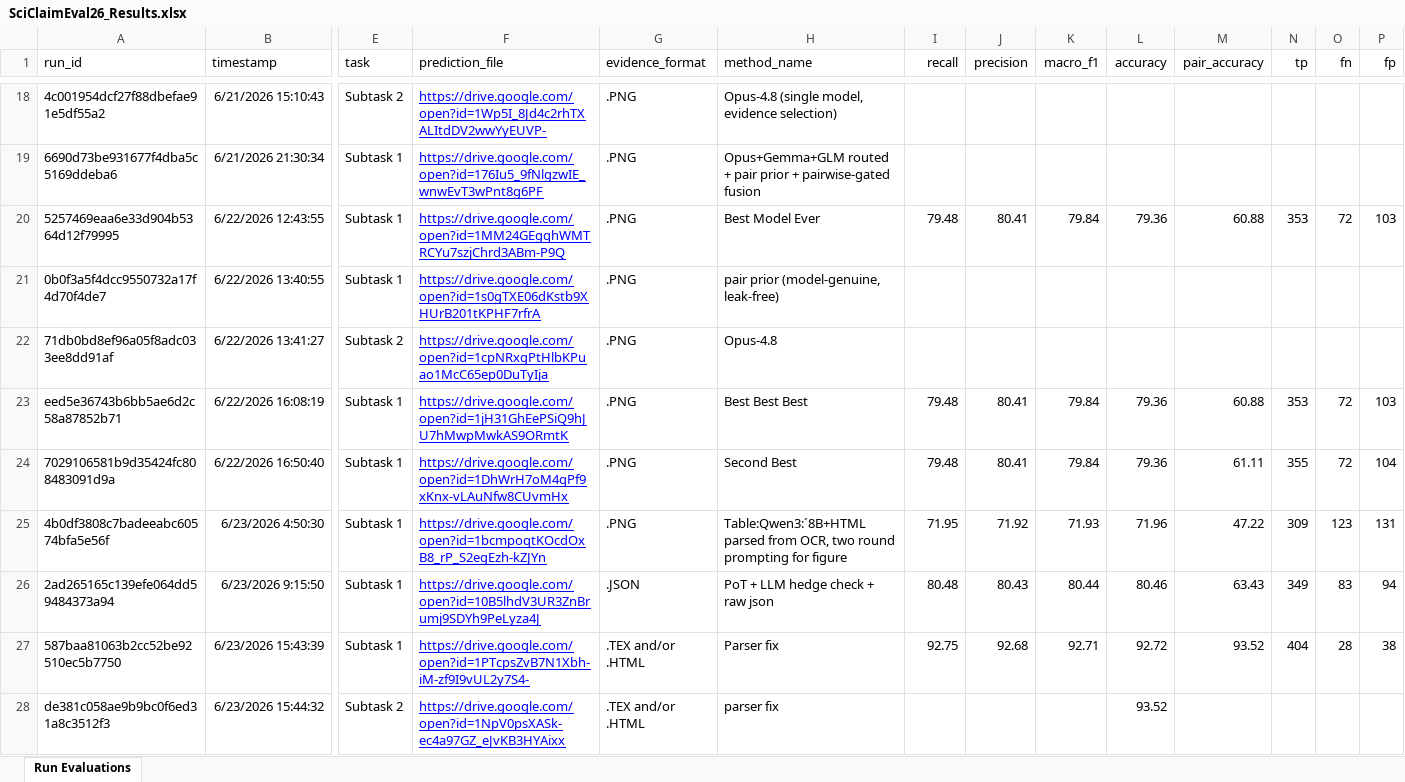
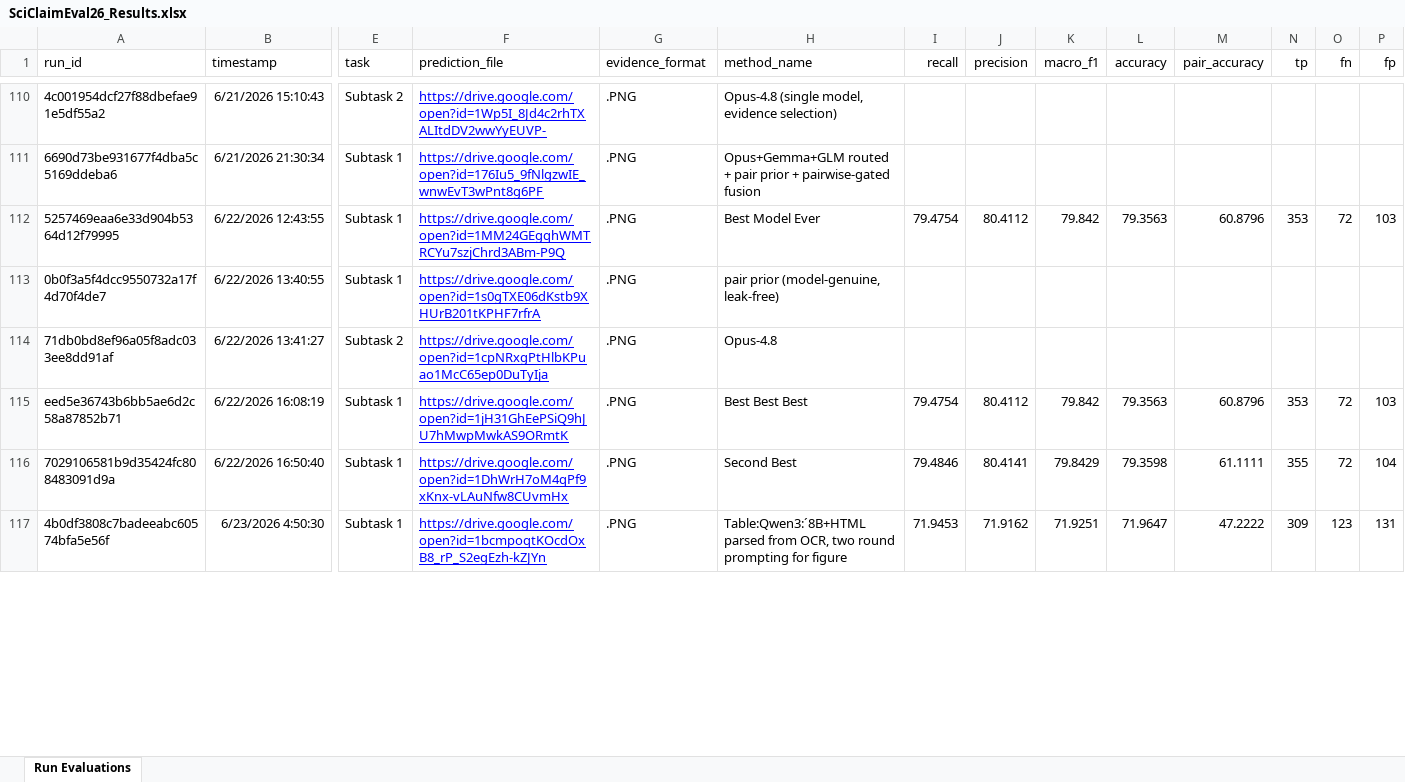
Before and after one commit to SciClaimEval/sciclaimeval.github.io, an Excel workbook: assets/SciClaimEval26_Results.xlsx, sheet Run Evaluations, drawn as a sheet; only a part is shown, gaps mark what is left out; values as stored, in another font and other column widths than the file's, no borders; charts and pictures and table styles not drawn; removed rows and columns are numbered as before the commit, all else as after; rows hold the shown columns only; the diff covers the shown part only; the diff names each change by its address in the sheet, - before the commit and + after, or states it on an @@ line.

```diff
--- a/assets/SciClaimEval26_Results.xlsx (sheet Run Evaluations)
+++ b/assets/SciClaimEval26_Results.xlsx (sheet Run Evaluations)
-I112 (recall): 79.48
+I112 (recall): 79.4754
-J112 (precision): 80.41
+J112 (precision): 80.4112
-K112 (macro_f1): 79.84
+K112 (macro_f1): 79.842
-L112 (accuracy): 79.36
+L112 (accuracy): 79.3563
-M112 (pair_accuracy): 60.88
+M112 (pair_accuracy): 60.8796
-I115 (recall): 79.48
+I115 (recall): 79.4754
-J115 (precision): 80.41
+J115 (precision): 80.4112
-K115 (macro_f1): 79.84
+K115 (macro_f1): 79.842
-L115 (accuracy): 79.36
+L115 (accuracy): 79.3563
-M115 (pair_accuracy): 60.88
+M115 (pair_accuracy): 60.8796
-I116 (recall): 79.48
+I116 (recall): 79.4846
-J116 (precision): 80.41
+J116 (precision): 80.4141
-K116 (macro_f1): 79.84
+K116 (macro_f1): 79.8429
-L116 (accuracy): 79.36
+L116 (accuracy): 79.3598
-M116 (pair_accuracy): 61.11
+M116 (pair_accuracy): 61.1111
-I117 (recall): 71.95
+I117 (recall): 71.9453
-J117 (precision): 71.92
+J117 (precision): 71.9162
-K117 (macro_f1): 71.93
+K117 (macro_f1): 71.9251
-L117 (accuracy): 71.96
+L117 (accuracy): 71.9647
-M117 (pair_accuracy): 47.22
+M117 (pair_accuracy): 47.2222
@@ row 26 hidden: 2ad265165c139efe064dd59484373a94 | 6/23/2026 9:15:50 | Subtask 1 | https://drive.google.com/open?id=10B5lhdV3UR3ZnBrumj9SDYh9PeLyza4J | .JSON | PoT + LLM hedge check + raw json | 80.48 | 80.43 | 80.44 | 80.46 | 63.43 | 349 | 83 | 94 @@
@@ row 27 hidden: 587baa81063b2cc52be92510ec5b7750 | 6/23/2026 15:43:39 | Subtask 1 | https://drive.google.com/open?id=1PTcpsZvB7N1Xbh-iM-zf9I9vUL2y7S4- | .TEX and/or .HTML | Parser fix | 92.75 | 92.68 | 92.71 | 92.72 | 93.52 | 404 | 28 | 38 @@
@@ row 28 hidden: de381c058ae9b9bc0f6ed31a8c3512f3 | 6/23/2026 15:44:32 | Subtask 2 | https://drive.google.com/open?id=1NpV0psXASk-ec4a97GZ_eJvKB3HYAixx | .TEX and/or .HTML | parser fix |  |  |  | 93.52 @@
```
Also changed, not shown: 95 hidden or unhidden rows and 241 edited cells elsewhere in this sheet, 5 other files.
